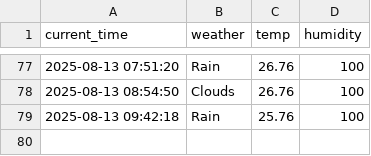
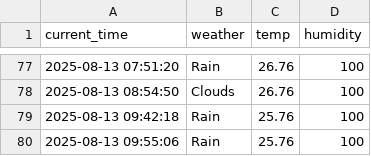
Before and after one commit to DongGwan0505/weather, a CSV file: seoul_weather.csv, drawn as a sheet; only a part is shown, gaps mark what is left out.

```diff
--- a/seoul_weather.csv
+++ b/seoul_weather.csv
@@ -79 +79,2 @@ current_time,weather,temp,humidity
 2025-08-13 09:42:18,Rain,25.76,100
+2025-08-13 09:55:06,Rain,25.76,100
```
